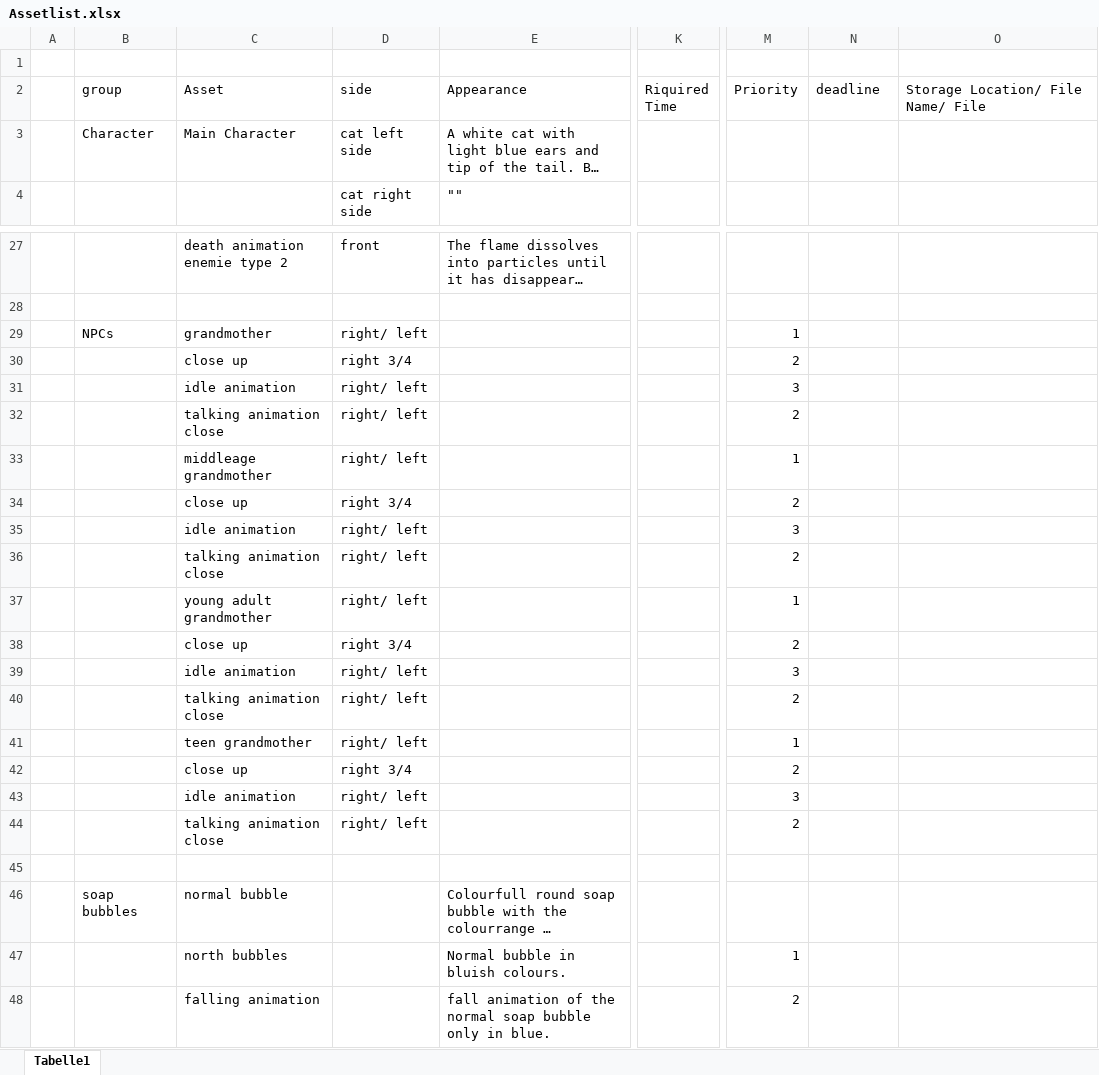
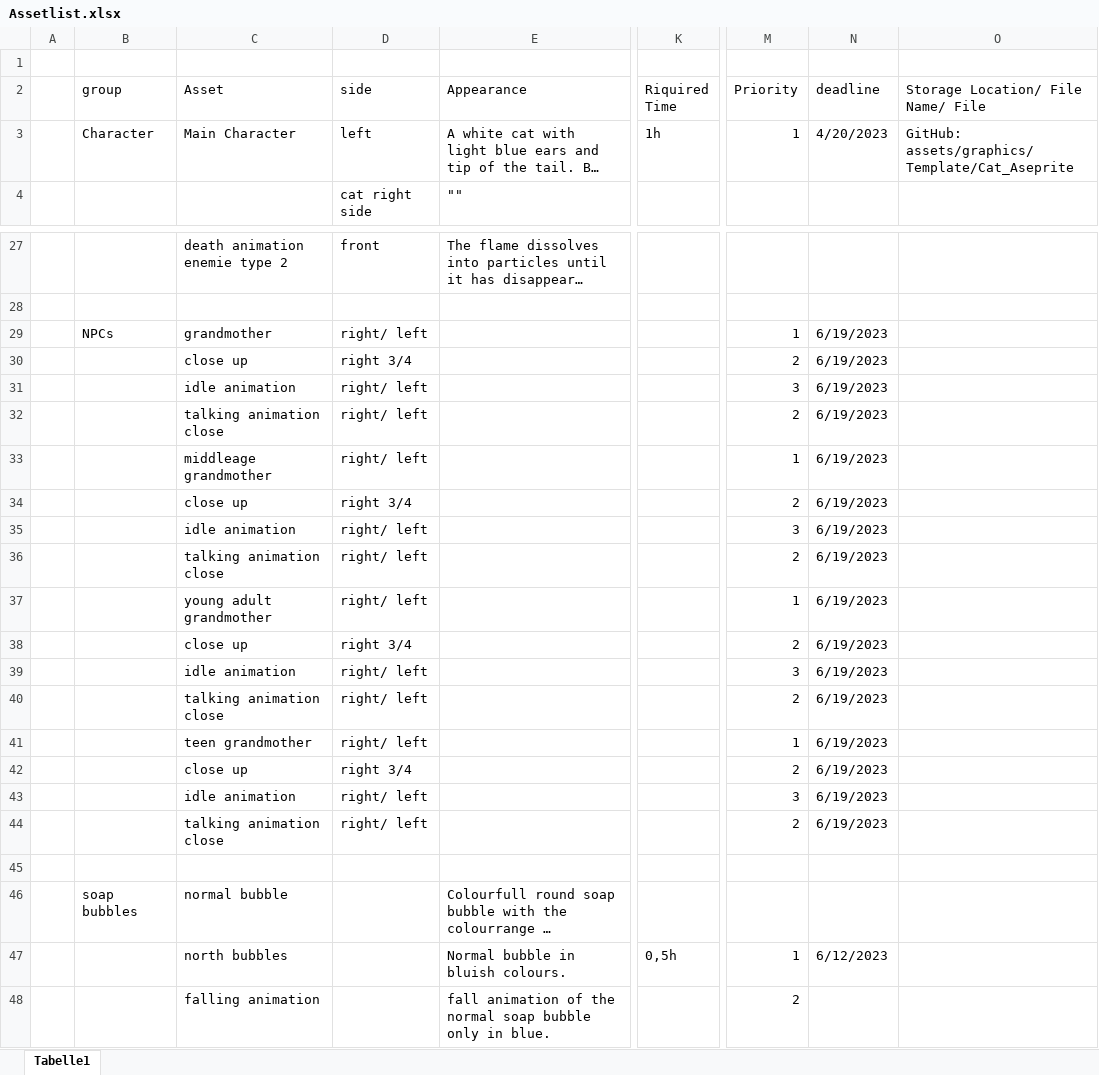
Before and after one commit to infomediadesign/Paws_of_Memories, an Excel workbook: Dokuments/Game Design/Assetlist.xlsx, sheet Tabelle1, drawn as a sheet; only a part is shown, gaps mark what is left out; long unchanged cells end in …; values as stored, in another font and other column widths than the file's, no cell formats; charts and pictures and table styles not drawn; the diff covers the shown part only; the diff names each change by its address in the sheet, - before the commit and + after, or states it on an @@ line.

Commit message:
updated asset list

```diff
--- a/Dokuments/Game Design/Assetlist.xlsx (sheet Tabelle1)
+++ b/Dokuments/Game Design/Assetlist.xlsx (sheet Tabelle1)
-D3 (side): cat left side
+D3 (side): left
-K3 (Riquired Time): (empty)
+K3 (Riquired Time): 1h
-M3 (Priority): (empty)
+M3 (Priority): 1
-N3 (deadline): (empty)
+N3 (deadline): 4/20/2023
-O3: (empty)
+O3: GitHub: assets/graphics/Template/Cat_Aseprite
-N29:N44 (deadline): (empty)
+N29:N44 (deadline): 6/19/2023
-K47 (Riquired Time): (empty)
+K47 (Riquired Time): 0,5h
-N47 (deadline): (empty)
+N47 (deadline): 6/12/2023
```
Also changed, not shown: 1 removed row and 9 edited cells elsewhere in this sheet, cell formats, charts or pictures.
